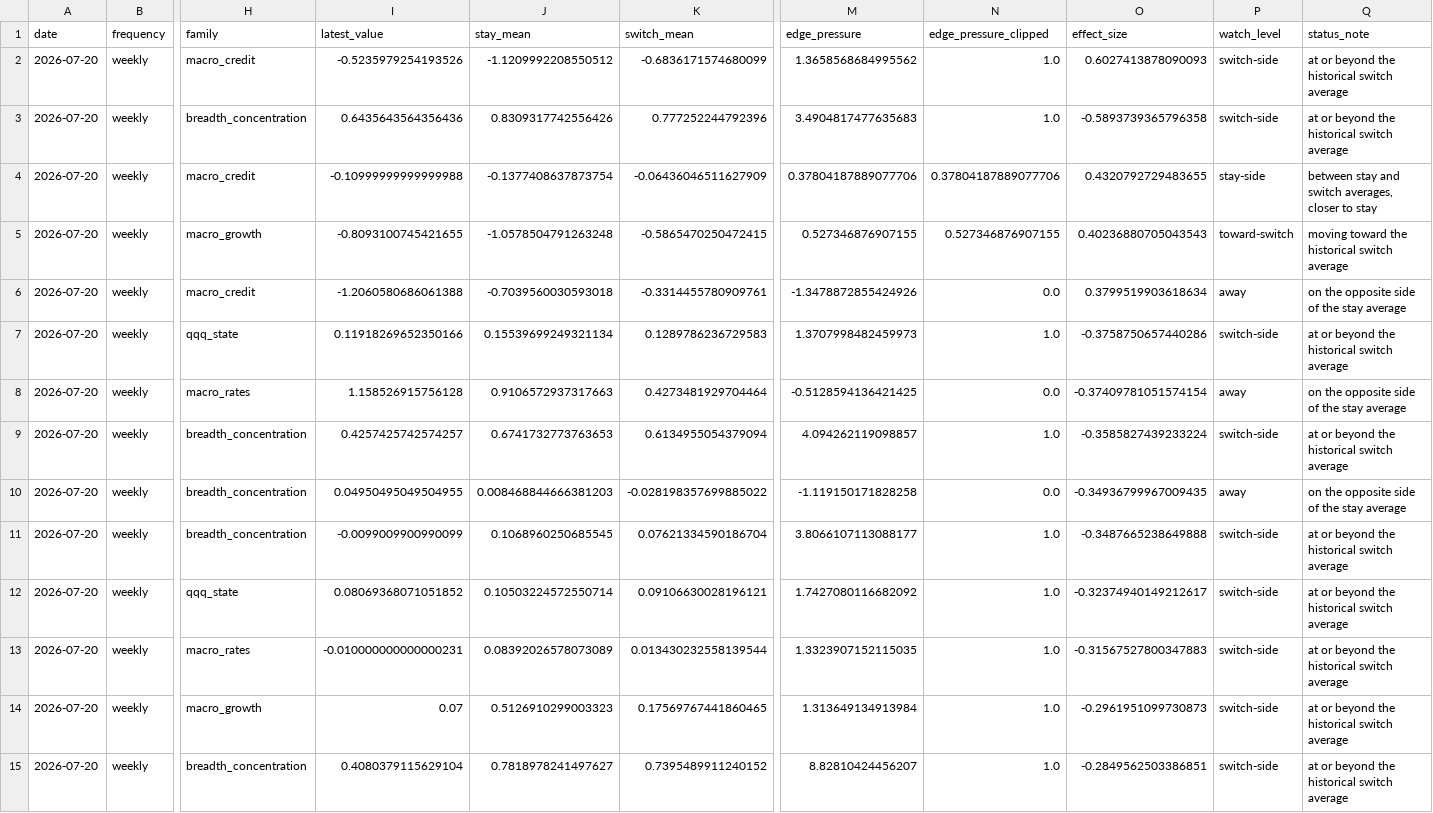
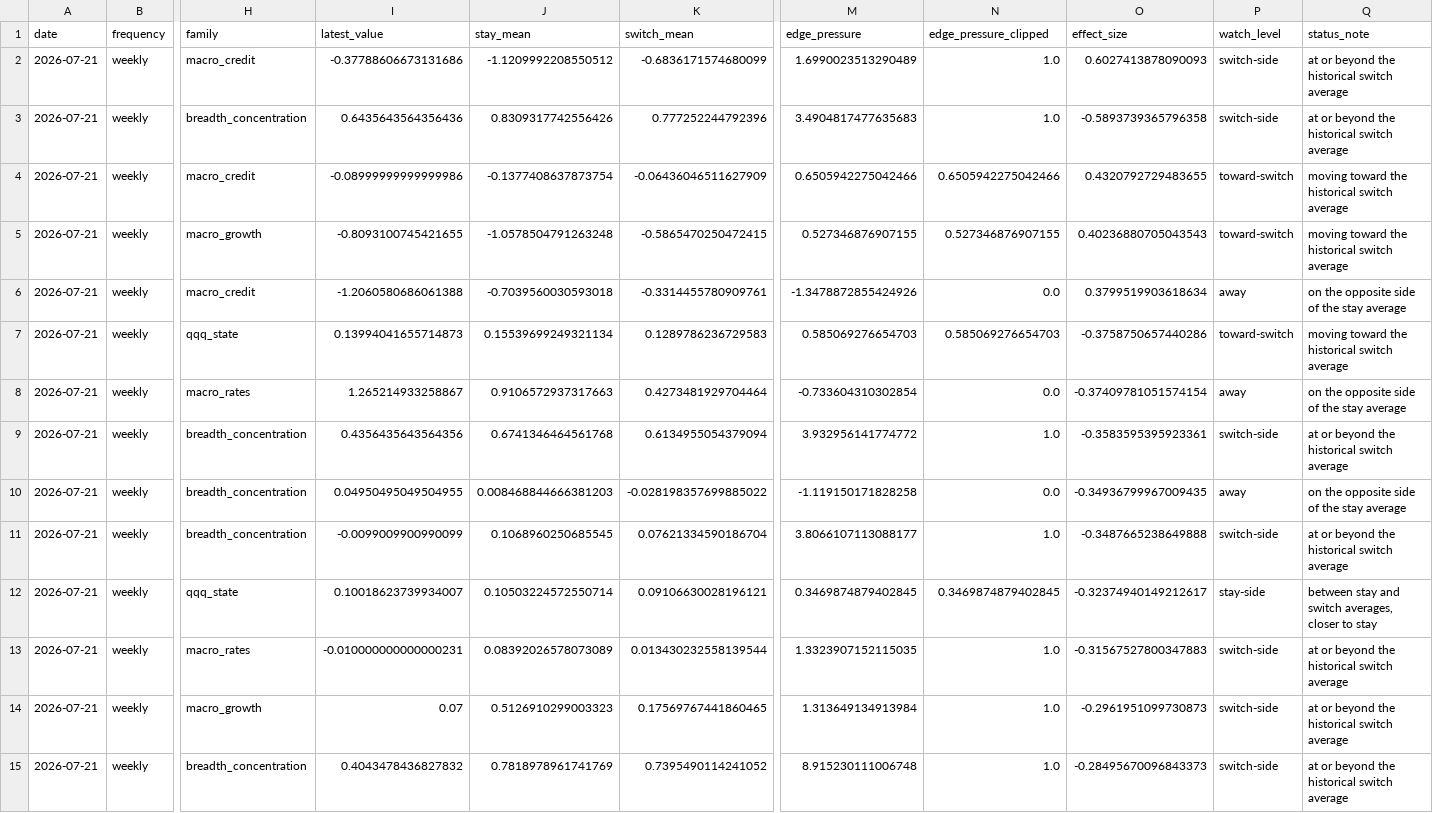
Before and after one commit to jkriertran/Equity-quant-research, a CSV file: docs/qqq-regime-dashboard/data/qqq_macro_regime_edge_monitor_weekly.csv, drawn as a sheet; only a part is shown, gaps mark what is left out; the diff names each change by its address in the sheet, - before the commit and + after, or states it on an @@ line.

```diff
--- a/docs/qqq-regime-dashboard/data/qqq_macro_regime_edge_monitor_weekly.csv
+++ b/docs/qqq-regime-dashboard/data/qqq_macro_regime_edge_monitor_weekly.csv
-A2:A15 (date): 2026-07-20
+A2:A15 (date): 2026-07-21
-I2 (latest_value): -0.5235979254193526
+I2 (latest_value): -0.37788606673131686
-M2 (edge_pressure): 1.3658568684995562
+M2 (edge_pressure): 1.6990023513290489
-I4 (latest_value): -0.10999999999999988
+I4 (latest_value): -0.08999999999999986
-M4 (edge_pressure): 0.37804187889077706
+M4 (edge_pressure): 0.6505942275042466
-N4 (edge_pressure_clipped): 0.37804187889077706
+N4 (edge_pressure_clipped): 0.6505942275042466
-P4 (watch_level): stay-side
+P4 (watch_level): toward-switch
-Q4 (status_note): between stay and switch averages, closer to stay
+Q4 (status_note): moving toward the historical switch average
-I7 (latest_value): 0.11918269652350166
+I7 (latest_value): 0.13994041655714873
-M7 (edge_pressure): 1.3707998482459973
+M7 (edge_pressure): 0.585069276654703
-N7 (edge_pressure_clipped): 1.0
+N7 (edge_pressure_clipped): 0.585069276654703
-P7 (watch_level): switch-side
+P7 (watch_level): toward-switch
-Q7 (status_note): at or beyond the historical switch average
+Q7 (status_note): moving toward the historical switch average
-I8 (latest_value): 1.158526915756128
+I8 (latest_value): 1.265214933258867
-M8 (edge_pressure): -0.5128594136421425
+M8 (edge_pressure): -0.733604310302854
-I9 (latest_value): 0.4257425742574257
+I9 (latest_value): 0.4356435643564356
-J9 (stay_mean): 0.6741732773763653
+J9 (stay_mean): 0.6741346464561768
-M9 (edge_pressure): 4.094262119098857
+M9 (edge_pressure): 3.932956141774772
-O9 (effect_size): -0.3585827439233224
+O9 (effect_size): -0.3583595395923361
-I12 (latest_value): 0.08069368071051852
+I12 (latest_value): 0.10018623739934007
-M12 (edge_pressure): 1.7427080116682092
+M12 (edge_pressure): 0.3469874879402845
-N12 (edge_pressure_clipped): 1.0
+N12 (edge_pressure_clipped): 0.3469874879402845
-P12 (watch_level): switch-side
+P12 (watch_level): stay-side
-Q12 (status_note): at or beyond the historical switch average
+Q12 (status_note): between stay and switch averages, closer to stay
-I15 (latest_value): 0.4080379115629104
+I15 (latest_value): 0.4043478436827832
-J15 (stay_mean): 0.7818978241497627
+J15 (stay_mean): 0.7818978961741769
-K15 (switch_mean): 0.7395489911240152
+K15 (switch_mean): 0.7395490114241052
-M15 (edge_pressure): 8.82810424456207
+M15 (edge_pressure): 8.915230111006748
-O15 (effect_size): -0.2849562503386851
+O15 (effect_size): -0.28495670096843373
```
Also changed, not shown: docs/qqq-regime-dashboard/data/qqq_macro_regime_edge_features_monthly.csv, docs/qqq-regime-dashboard/data/qqq_macro_regime_edge_features_weekly.csv, 34 other files.
